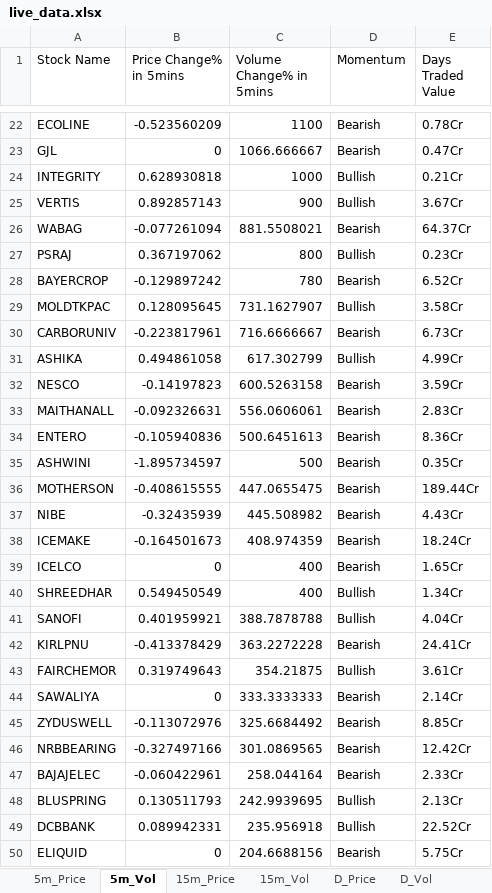
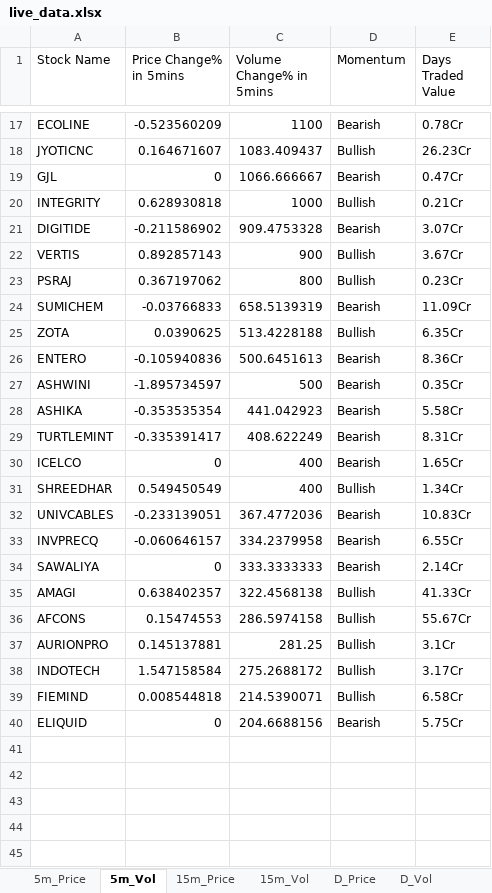
Before and after one commit to srbsharma92/priceAction2, an Excel workbook: data/live_data.xlsx, sheet 5m_Vol, drawn as a sheet; only a part is shown, gaps mark what is left out; values as stored, in another font and other column widths than the file's, no borders; removed rows and columns are numbered as before the commit, all else as after; the diff covers the shown part only; the diff names each change by its address in the sheet, - before the commit and + after, or states it on an @@ line.

```diff
--- a/data/live_data.xlsx (sheet 5m_Vol)
+++ b/data/live_data.xlsx (sheet 5m_Vol)
+row 18: JYOTICNC | 0.164671607 | 1083.409437 | Bullish | 26.23Cr
+row 21: DIGITIDE | -0.211586902 | 909.4753328 | Bearish | 3.07Cr
-row 26: WABAG | -0.077261094 | 881.5508021 | Bearish | 64.37Cr
-row 28: BAYERCROP | -0.129897242 | 780 | Bearish | 6.52Cr
-row 29: MOLDTKPAC | 0.128095645 | 731.1627907 | Bullish | 3.58Cr
-row 30: CARBORUNIV | -0.223817961 | 716.6666667 | Bearish | 6.73Cr
-row 31: ASHIKA | 0.494861058 | 617.302799 | Bullish | 4.99Cr
-row 32: NESCO | -0.14197823 | 600.5263158 | Bearish | 3.59Cr
-row 33: MAITHANALL | -0.092326631 | 556.0606061 | Bearish | 2.83Cr
+row 24: SUMICHEM | -0.03766833 | 658.5139319 | Bearish | 11.09Cr
+row 25: ZOTA | 0.0390625 | 513.4228188 | Bullish | 6.35Cr
-row 36: MOTHERSON | -0.408615555 | 447.0655475 | Bearish | 189.44Cr
-row 37: NIBE | -0.32435939 | 445.508982 | Bearish | 4.43Cr
-row 38: ICEMAKE | -0.164501673 | 408.974359 | Bearish | 18.24Cr
+row 28: ASHIKA | -0.353535354 | 441.042923 | Bearish | 5.58Cr
+row 29: TURTLEMINT | -0.335391417 | 408.622249 | Bearish | 8.31Cr
-row 41: SANOFI | 0.401959921 | 388.7878788 | Bullish | 4.04Cr
-row 42: KIRLPNU | -0.413378429 | 363.2272228 | Bearish | 24.41Cr
-row 43: FAIRCHEMOR | 0.319749643 | 354.21875 | Bullish | 3.61Cr
+row 32: UNIVCABLES | -0.233139051 | 367.4772036 | Bearish | 10.83Cr
+row 33: INVPRECQ | -0.060646157 | 334.2379958 | Bearish | 6.55Cr
-row 45: ZYDUSWELL | -0.113072976 | 325.6684492 | Bearish | 8.85Cr
-row 46: NRBBEARING | -0.327497166 | 301.0869565 | Bearish | 12.42Cr
-row 47: BAJAJELEC | -0.060422961 | 258.044164 | Bearish | 2.33Cr
-row 48: BLUSPRING | 0.130511793 | 242.9939695 | Bullish | 2.13Cr
-row 49: DCBBANK | 0.089942331 | 235.956918 | Bullish | 22.52Cr
+row 35: AMAGI | 0.638402357 | 322.4568138 | Bullish | 41.33Cr
+row 36: AFCONS | 0.15474553 | 286.5974158 | Bullish | 55.67Cr
+row 37: AURIONPRO | 0.145137881 | 281.25 | Bullish | 3.1Cr
+row 38: INDOTECH | 1.547158584 | 275.2688172 | Bullish | 3.17Cr
+row 39: FIEMIND | 0.008544818 | 214.5390071 | Bullish | 6.58Cr
```
Also changed, not shown: 7 added rows, 12 removed rows and 4 edited cells elsewhere in this sheet, sheet D_Price, sheet D_Vol, sheet 15m_Vol, sheet 15m_Price, sheet 5m_Price, sheet Opening, 1 more sheet.
